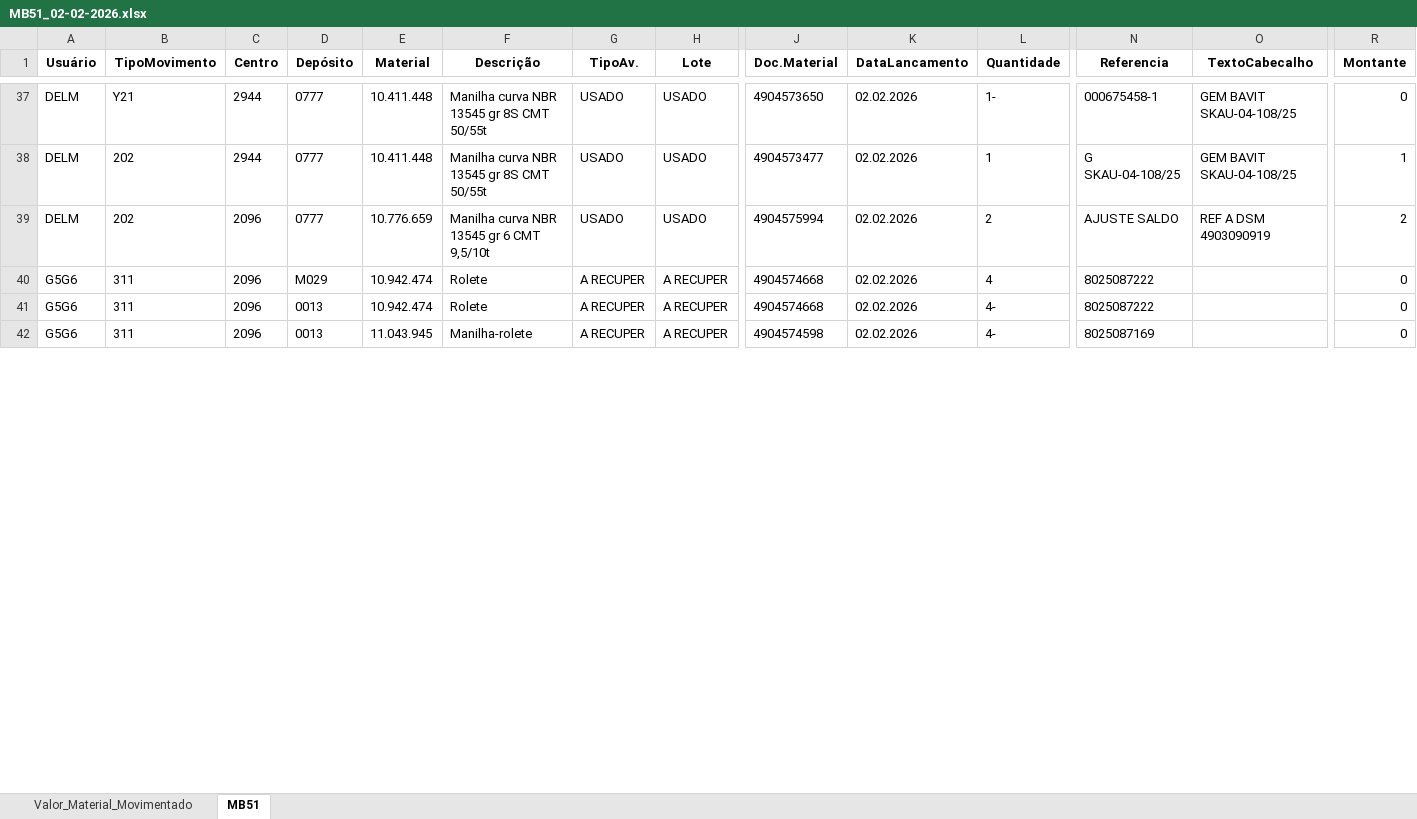
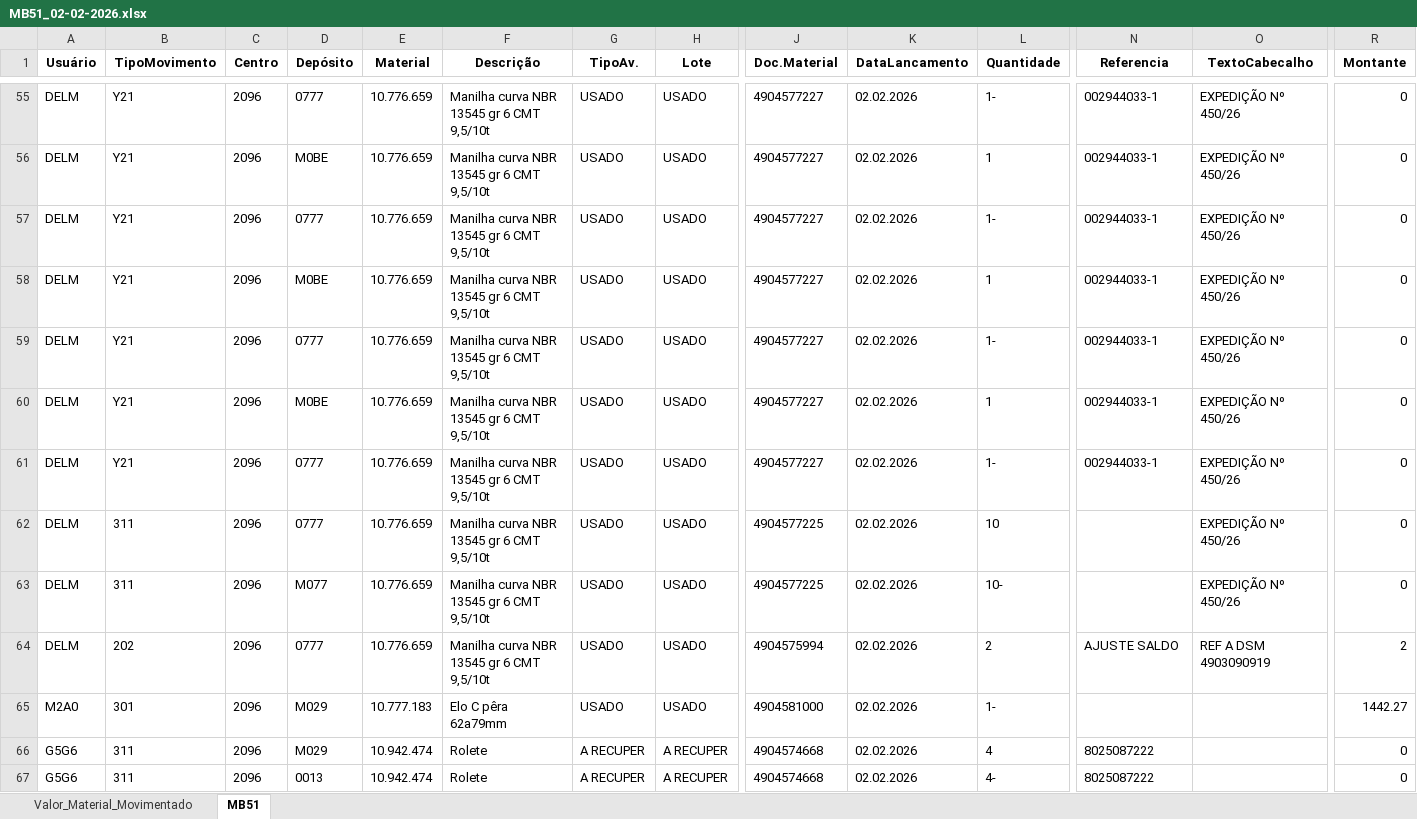
Before and after one commit to ChrisRufino/Script_Consulta_SAP, an Excel workbook: MB51_02-02-2026.xlsx, sheet MB51, drawn as a sheet; only a part is shown, gaps mark what is left out; the shorter side is filled out with more unchanged rows; values as stored, in another font and other column widths than the file's, no borders; addresses are those after the commit; rows hold the shown columns only; the diff covers the shown part only; the diff names each change by its address in the sheet, - before the commit and + after, or states it on an @@ line.

```diff
--- a/MB51_02-02-2026.xlsx (sheet MB51)
+++ b/MB51_02-02-2026.xlsx (sheet MB51)
-C55 (Centro): 2944
+C55 (Centro): 2096
-E55 (Material): 10.411.448
+E55 (Material): 10.776.659
-F55 (Descrição): Manilha curva NBR 13545 gr 8S CMT 50/55t
+F55 (Descrição): Manilha curva NBR 13545 gr 6 CMT 9,5/10t
-J55 (Doc.Material): 4904573650
+J55 (Doc.Material): 4904577227
-N55 (Referencia): 000675458-1
+N55 (Referencia): 002944033-1
-O55 (TextoCabecalho): GEM BAVIT SKAU-04-108/25
+O55 (TextoCabecalho): EXPEDIÇÃO Nº 450/26
+row 56: DELM | Y21 | 2096 | M0BE | 10.776.659 | Manilha curva NBR 13545 gr 6 CMT 9,5/10t | USADO | USADO | 4904577227 | 02.02.2026 | 1 | 002944033-1 | EXPEDIÇÃO Nº 450/26 | 0
-B57 (TipoMovimento): 202
+B57 (TipoMovimento): Y21
-C57 (Centro): 2944
+C57 (Centro): 2096
-E57 (Material): 10.411.448
+E57 (Material): 10.776.659
-F57 (Descrição): Manilha curva NBR 13545 gr 8S CMT 50/55t
+F57 (Descrição): Manilha curva NBR 13545 gr 6 CMT 9,5/10t
-J57 (Doc.Material): 4904573477
+J57 (Doc.Material): 4904577227
-L57 (Quantidade): 1
+L57 (Quantidade): 1-
-N57 (Referencia): G SKAU-04-108/25
+N57 (Referencia): 002944033-1
-O57 (TextoCabecalho): GEM BAVIT SKAU-04-108/25
+O57 (TextoCabecalho): EXPEDIÇÃO Nº 450/26
-R57 (Montante): 1
+R57 (Montante): 0
+row 58: DELM | Y21 | 2096 | M0BE | 10.776.659 | Manilha curva NBR 13545 gr 6 CMT 9,5/10t | USADO | USADO | 4904577227 | 02.02.2026 | 1 | 002944033-1 | EXPEDIÇÃO Nº 450/26 | 0
+row 59: DELM | Y21 | 2096 | 0777 | 10.776.659 | Manilha curva NBR 13545 gr 6 CMT 9,5/10t | USADO | USADO | 4904577227 | 02.02.2026 | 1- | 002944033-1 | EXPEDIÇÃO Nº 450/26 | 0
+row 60: DELM | Y21 | 2096 | M0BE | 10.776.659 | Manilha curva NBR 13545 gr 6 CMT 9,5/10t | USADO | USADO | 4904577227 | 02.02.2026 | 1 | 002944033-1 | EXPEDIÇÃO Nº 450/26 | 0
+row 61: DELM | Y21 | 2096 | 0777 | 10.776.659 | Manilha curva NBR 13545 gr 6 CMT 9,5/10t | USADO | USADO | 4904577227 | 02.02.2026 | 1- | 002944033-1 | EXPEDIÇÃO Nº 450/26 | 0
+row 62: DELM | 311 | 2096 | 0777 | 10.776.659 | Manilha curva NBR 13545 gr 6 CMT 9,5/10t | USADO | USADO | 4904577225 | 02.02.2026 | 10 |  | EXPEDIÇÃO Nº 450/26 | 0
+row 63: DELM | 311 | 2096 | M077 | 10.776.659 | Manilha curva NBR 13545 gr 6 CMT 9,5/10t | USADO | USADO | 4904577225 | 02.02.2026 | 10- |  | EXPEDIÇÃO Nº 450/26 | 0
+row 65: M2A0 | 301 | 2096 | M029 | 10.777.183 | Elo C pêra 62a79mm | USADO | USADO | 4904581000 | 02.02.2026 | 1- |  |  | 1442.27
```
Also changed, not shown: 22 added rows and 19 moved rows elsewhere in this sheet, sheet Valor_Material_Movimentado, 6 other files.
